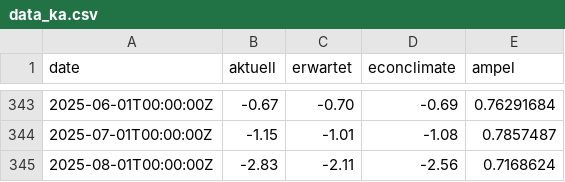
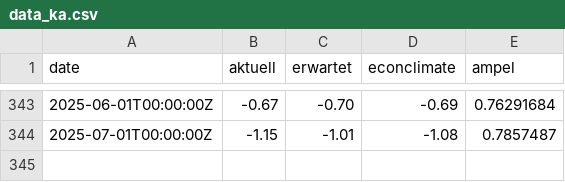
Before and after one commit to Sp1r1tgolem/ka_data, a CSV file: data_ka.csv, drawn as a sheet; only a part is shown, gaps mark what is left out; the diff names each change by its address in the sheet, - before the commit and + after, or states it on an @@ line.

Commit message:
Update data_ka.csv

```diff
--- a/data_ka.csv
+++ b/data_ka.csv
-row 345: 2025-08-01T00:00:00Z | -2.83 | -2.11 | -2.56 | 0.7168624
```
